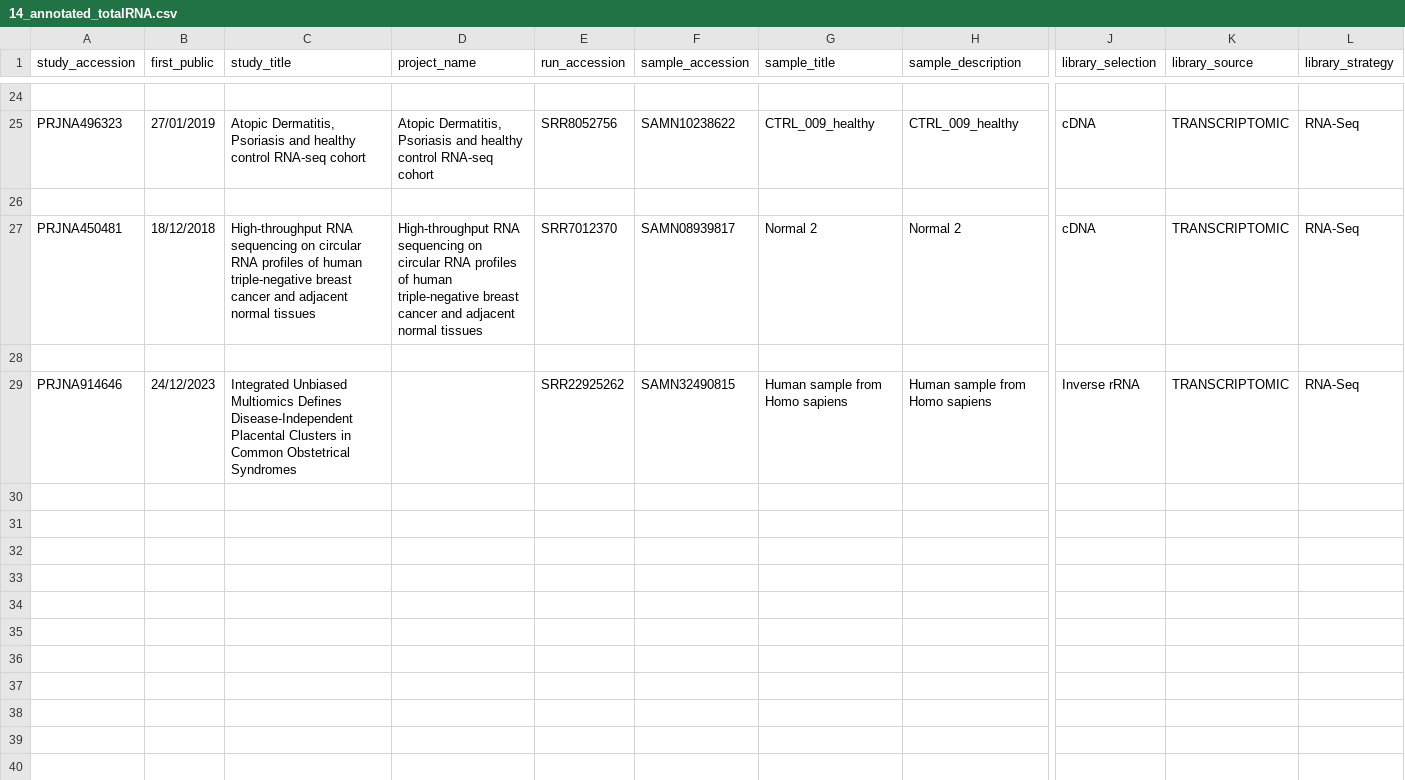
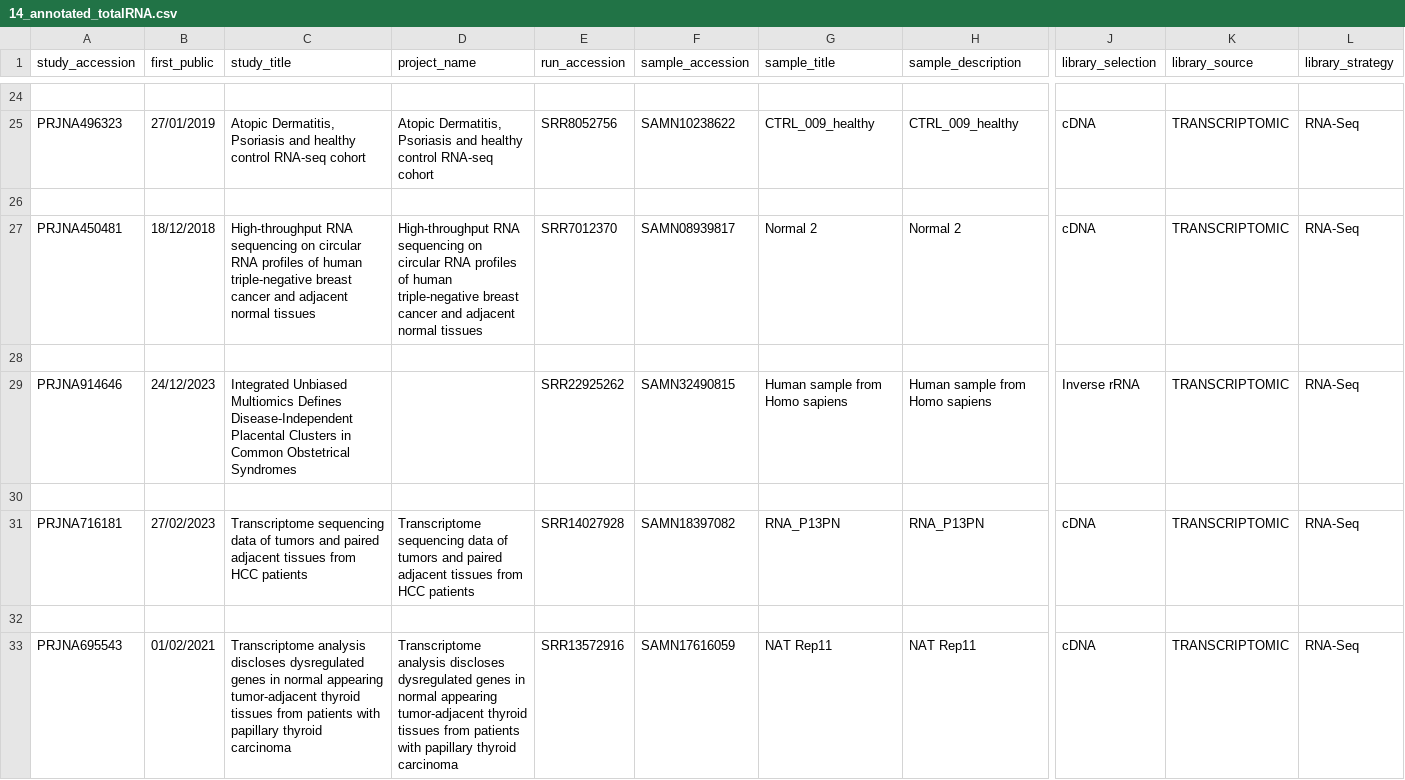
Before and after one commit to chumphati/Metappuccino, a CSV file: data/raw/14_annotated_totalRNA.csv, drawn as a sheet; only a part is shown, gaps mark what is left out; rows hold the shown columns only; the diff names each change by its address in the sheet, - before the commit and + after, or states it on an @@ line.

```diff
--- a/data/raw/14_annotated_totalRNA.csv
+++ b/data/raw/14_annotated_totalRNA.csv
+row 30: (empty)
+row 31: PRJNA716181 | 27/02/2023 | Transcriptome sequencing data of tumors and paired adjacent tissues from HCC patients | Transcriptome sequencing data of tumors and paired adjacent tissues from HCC patients | SRR14027928 | SAMN18397082 | RNA_P13PN | RNA_P13PN | cDNA | TRANSCRIPTOMIC | RNA-Seq
+row 32: (empty)
+row 33: PRJNA695543 | 01/02/2021 | Transcriptome analysis discloses dysregulated genes in normal appearing tumor-adjacent thyroid tissues from patients with papillary thyroid carcinoma | Transcriptome analysis discloses dysregulated genes in normal appearing tumor-adjacent thyroid tissues from patients with papillary thyroid carcinoma | SRR13572916 | SAMN17616059 | NAT Rep11 | NAT Rep11 | cDNA | TRANSCRIPTOMIC | RNA-Seq
```
Also changed, not shown: 15 other files.
